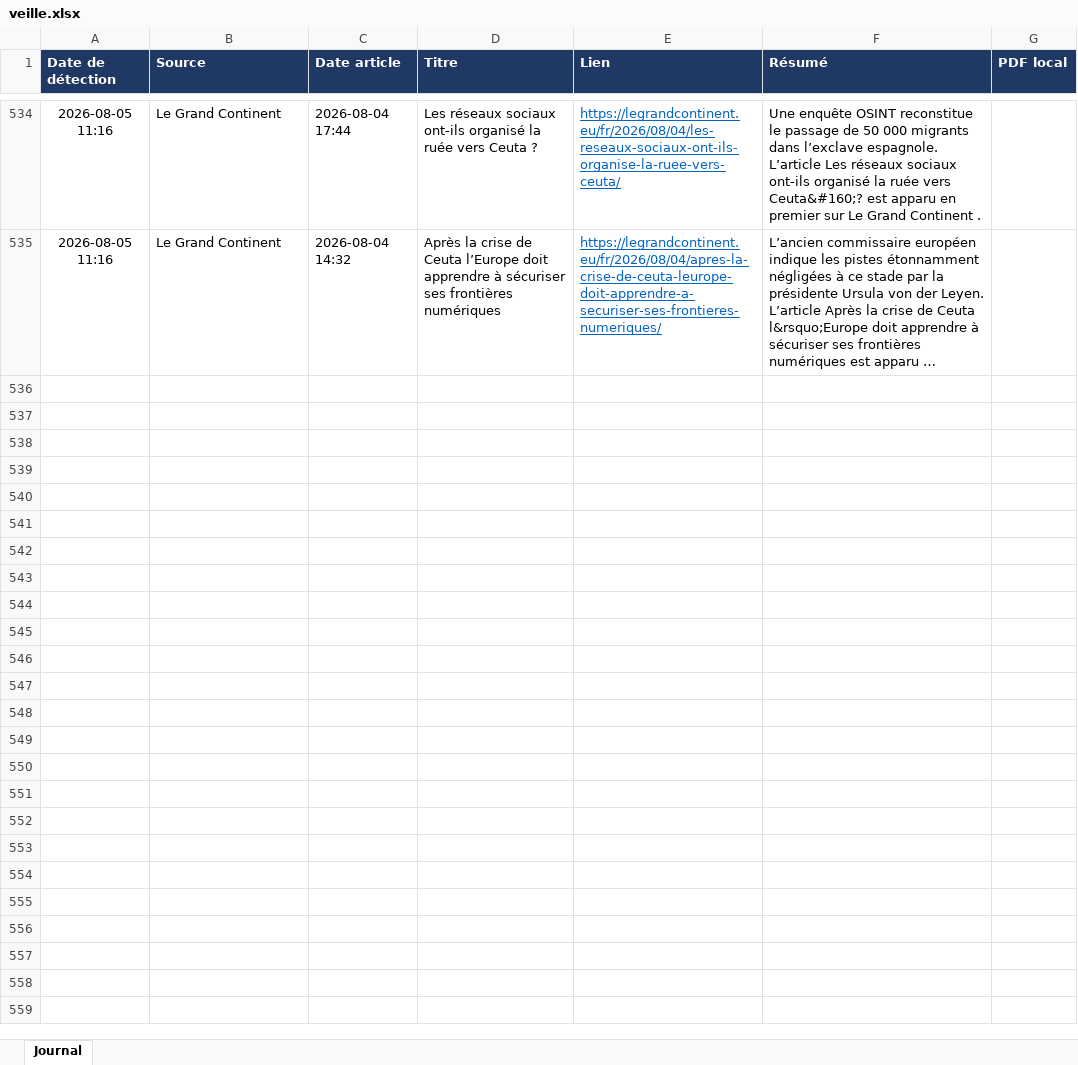
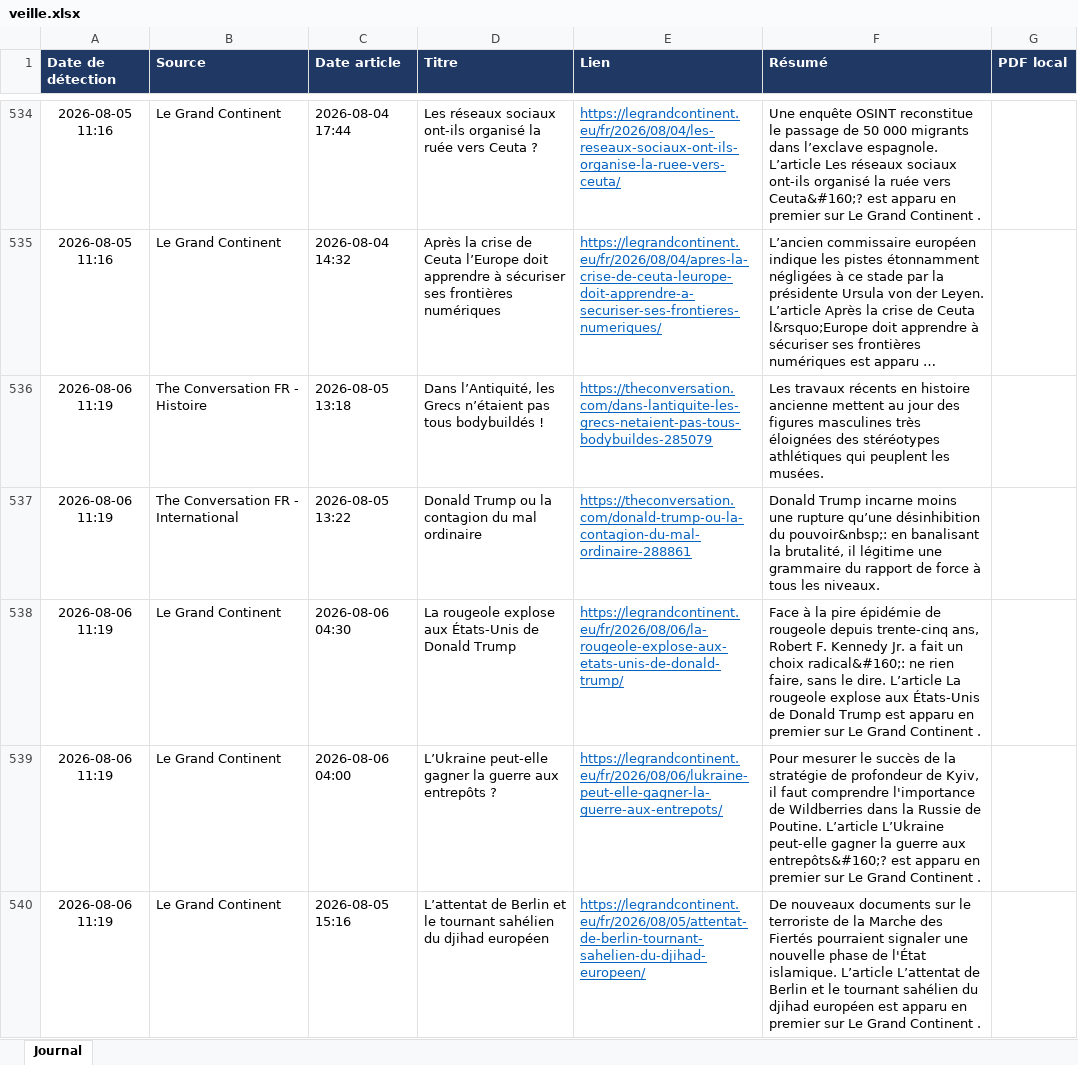
Before and after one commit to LoicSchreiber/Veille-HG-Marion, an Excel workbook: veille.xlsx, sheet Journal, drawn as a sheet; only a part is shown, gaps mark what is left out; long unchanged cells end in …; values as stored, in another font and other column widths than the file's, no borders; the diff names each change by its address in the sheet, - before the commit and + after, or states it on an @@ line.

```diff
--- a/veille.xlsx (sheet Journal)
+++ b/veille.xlsx (sheet Journal)
+row 536: 2026-08-06 11:19 | The Conversation FR - Histoire | 2026-08-05 13:18 | Dans l’Antiquité, les Grecs n’étaient pas tous bodybuildés ! | https://theconversation.com/dans-lantiquite-les-grecs-netaient-pas-tous-bodybuildes-285079 | Les travaux récents en histoire ancienne mettent au jour des figures masculines très éloignées des stéréotypes athlétiques qui peuplent les musées.
+row 537: 2026-08-06 11:19 | The Conversation FR - International | 2026-08-05 13:22 | Donald Trump ou la contagion du mal ordinaire | https://theconversation.com/donald-trump-ou-la-contagion-du-mal-ordinaire-288861 | Donald Trump incarne moins une rupture qu’une désinhibition du pouvoir&nbsp;: en banalisant la brutalité, il légitime une grammaire du rapport de force à tous les niveaux.
+row 538: 2026-08-06 11:19 | Le Grand Continent | 2026-08-06 04:30 | La rougeole explose aux États-Unis de Donald Trump | https://legrandcontinent.eu/fr/2026/08/06/la-rougeole-explose-aux-etats-unis-de-donald-trump/ | Face à la pire épidémie de rougeole depuis trente-cinq ans, Robert F. Kennedy Jr. a fait un choix radical&#160;: ne rien faire, sans le dire. L’article La rougeole explose aux États-Unis de Donald Trump est apparu en premier sur Le Grand Continent .
+row 539: 2026-08-06 11:19 | Le Grand Continent | 2026-08-06 04:00 | L’Ukraine peut-elle gagner la guerre aux entrepôts ? | https://legrandcontinent.eu/fr/2026/08/06/lukraine-peut-elle-gagner-la-guerre-aux-entrepots/ | Pour mesurer le succès de la stratégie de profondeur de Kyiv, il faut comprendre l'importance de Wildberries dans la Russie de Poutine. L’article L’Ukraine peut-elle gagner la guerre aux entrepôts&#160;? est apparu en premier sur Le Grand Continent .
+row 540: 2026-08-06 11:19 | Le Grand Continent | 2026-08-05 15:16 | L’attentat de Berlin et le tournant sahélien du djihad européen | https://legrandcontinent.eu/fr/2026/08/05/attentat-de-berlin-tournant-sahelien-du-djihad-europeen/ | De nouveaux documents sur le terroriste de la Marche des Fiertés pourraient signaler une nouvelle phase de l'État islamique. L’article L’attentat de Berlin et le tournant sahélien du djihad européen est apparu en premier sur Le Grand Continent .
```
Also changed, not shown: 4 other files.
